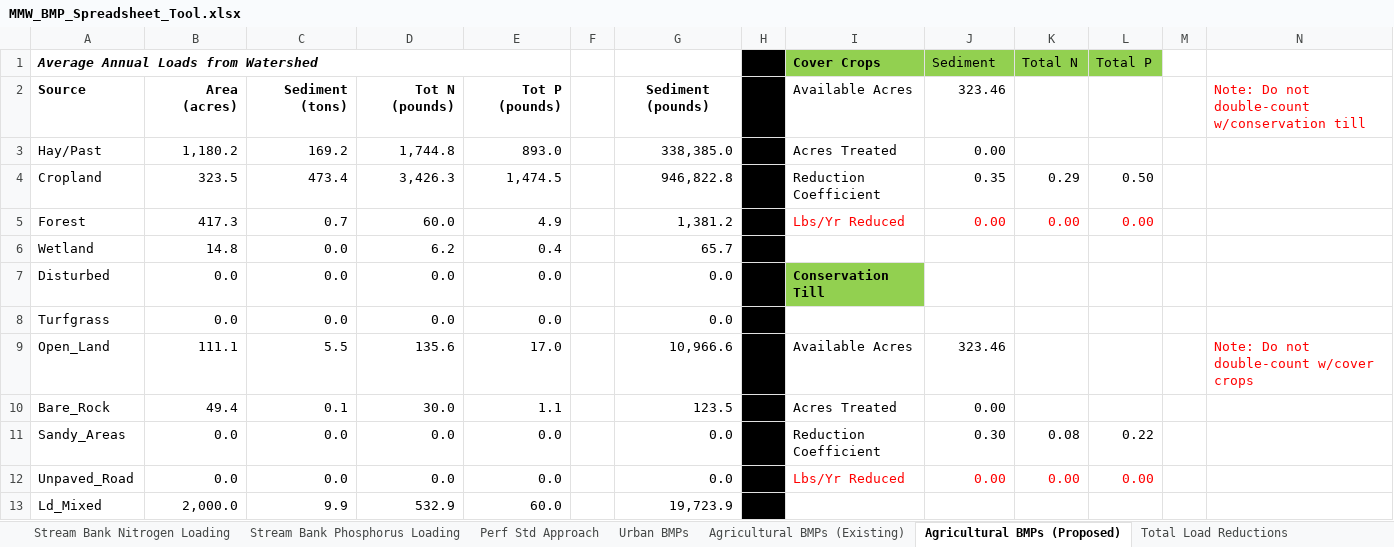
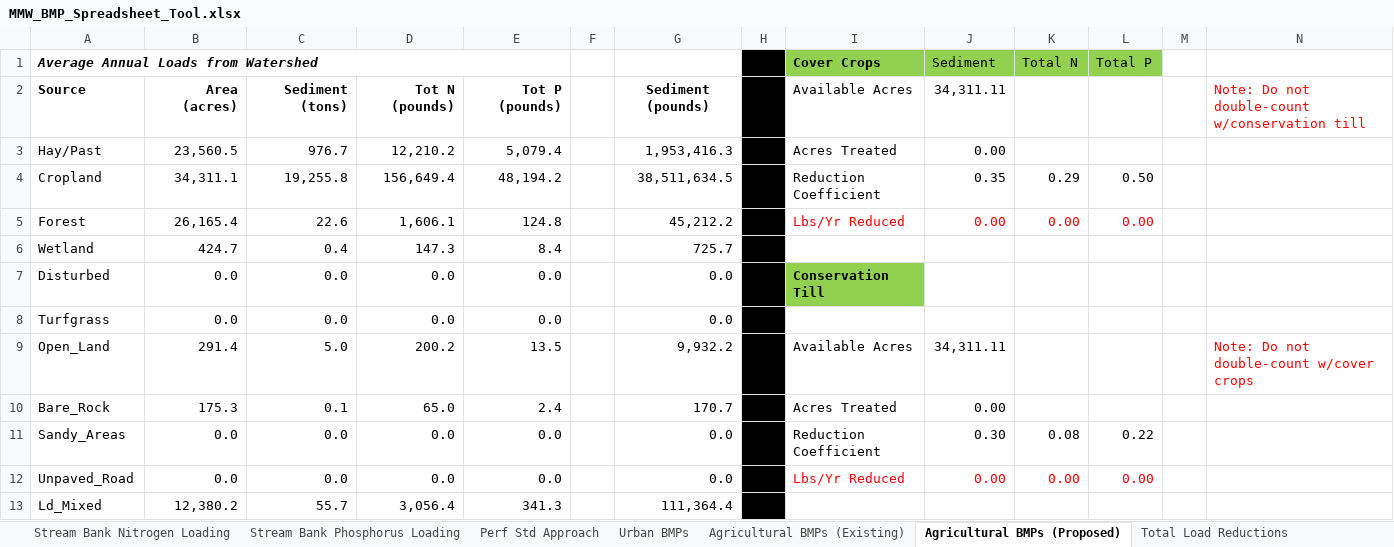
Before and after one commit to WikiWatershed/MMW-BMP-spreadsheet-tool, an Excel workbook: MMW_BMP_Spreadsheet_Tool.xlsx, sheet Agricultural BMPs (Proposed), drawn as a sheet; only a part is shown; values as stored, in another font and other column widths than the file's, no borders; removed rows and columns are numbered as before the commit, all else as after; the diff covers the shown part only; the diff names each change by its address in the sheet, - before the commit and + after, or states it on an @@ line.

```diff
--- a/MMW_BMP_Spreadsheet_Tool.xlsx (sheet Agricultural BMPs (Proposed))
+++ b/MMW_BMP_Spreadsheet_Tool.xlsx (sheet Agricultural BMPs (Proposed))
-J2 (Sediment): 323.46
+J2 (Sediment): 34,311.11
-B3: 1,180.2
+B3: 23,560.5
-C3: 169.2
+C3: 976.7
-D3: 1,744.8
+D3: 12,210.2
-E3: 893.0
+E3: 5,079.4
-G3: 338,385.0
+G3: 1,953,416.3
-B4: 323.5
+B4: 34,311.1
-C4: 473.4
+C4: 19,255.8
-D4: 3,426.3
+D4: 156,649.4
-E4: 1,474.5
+E4: 48,194.2
-G4: 946,822.8
+G4: 38,511,634.5
-B5: 417.3
+B5: 26,165.4
-C5: 0.7
+C5: 22.6
-D5: 60.0
+D5: 1,606.1
-E5: 4.9
+E5: 124.8
-G5: 1,381.2
+G5: 45,212.2
-row 6: Wetland | 14.8 | 0.0 | 6.2 | 0.4 |  | 65.7
+row 6: Wetland | 424.7 | 0.4 | 147.3 | 8.4 |  | 725.7
-B9: 111.1
+B9: 291.4
-C9: 5.5
+C9: 5.0
-D9: 135.6
+D9: 200.2
-E9: 17.0
+E9: 13.5
-G9: 10,966.6
+G9: 9,932.2
-J9 (Sediment): 323.46
+J9 (Sediment): 34,311.11
-B10: 49.4
+B10: 175.3
-D10: 30.0
+D10: 65.0
-E10: 1.1
+E10: 2.4
-G10: 123.5
+G10: 170.7
-row 13: Ld_Mixed | 2,000.0 | 9.9 | 532.9 | 60.0 |  | 19,723.9
+row 13: Ld_Mixed | 12,380.2 | 55.7 | 3,056.4 | 341.3 |  | 111,364.4
```
Also changed, not shown: 8 added rows, 8 removed rows and 49 edited cells elsewhere in this sheet, sheet MMW Output, sheet LandUseLoadingRatesLookUpTable, sheet Agricultural BMPs (Existing), sheet Stream Bank SedimentLoadingRate, sheet Stream Bank Nitrogen Loading, sheet Stream Bank Phosphorus Loading, 4 more sheets, charts or pictures.
